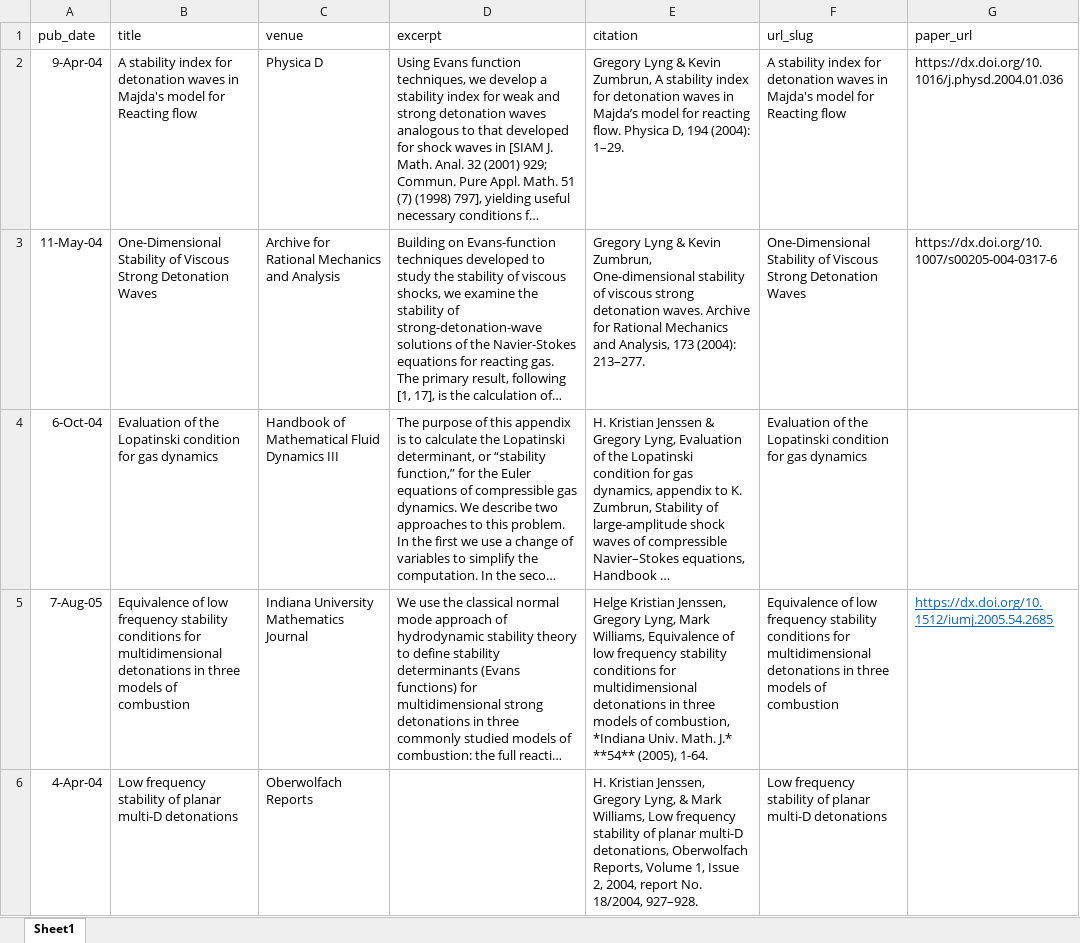
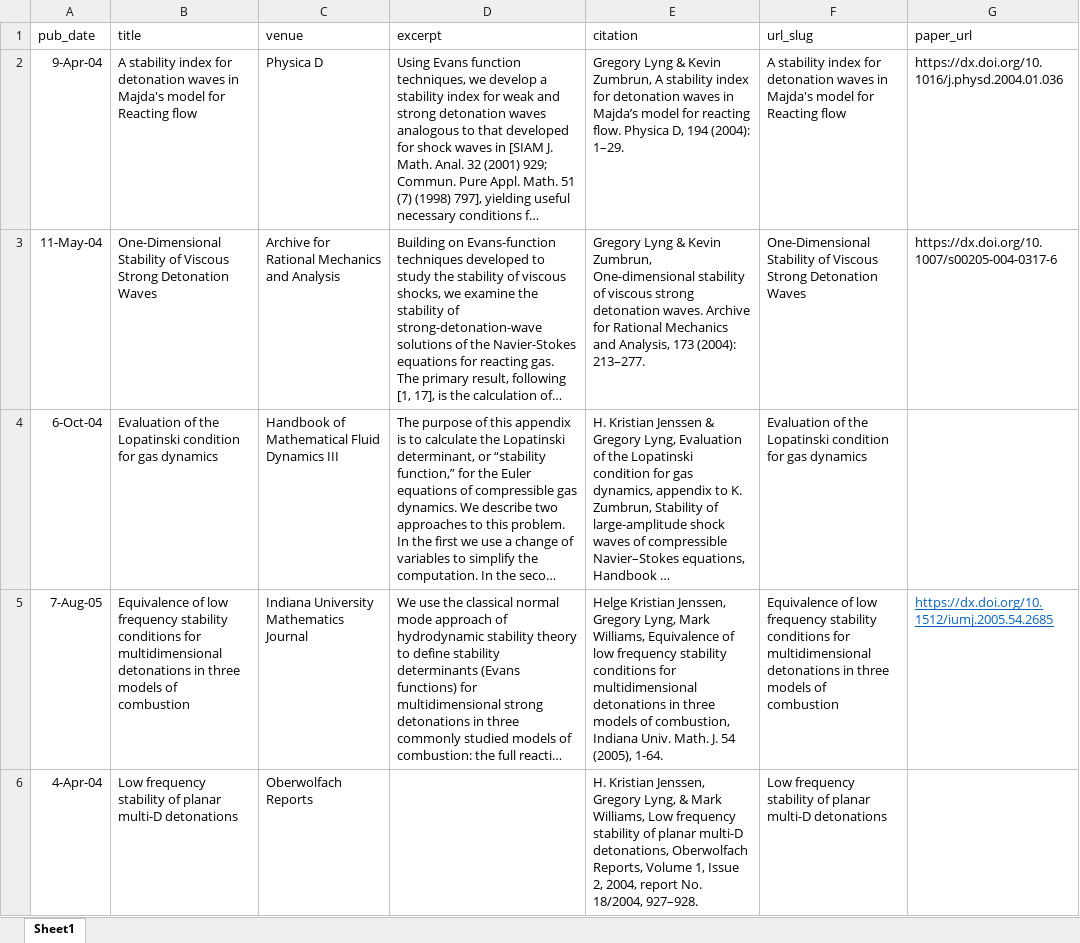
Before and after one commit to gdl1314/gdl1314.github.io, an Excel workbook: markdown_generator/pubs.xlsx, sheet Sheet1, drawn as a sheet; only a part is shown; long unchanged cells end in …; values as stored, in another font and other column widths than the file's, no borders; the diff covers the shown part only; the diff names each change by its address in the sheet, - before the commit and + after, or states it on an @@ line.

```diff
--- a/markdown_generator/pubs.xlsx (sheet Sheet1)
+++ b/markdown_generator/pubs.xlsx (sheet Sheet1)
-E5 (citation): …of combustion, *Indiana Univ. Math. J.* **54** (2005), 1-64.
+E5 (citation): …of combustion, Indiana Univ. Math. J. 54 (2005), 1-64.
```
Also changed, not shown: 1 added row elsewhere in this sheet, 2 other files.
